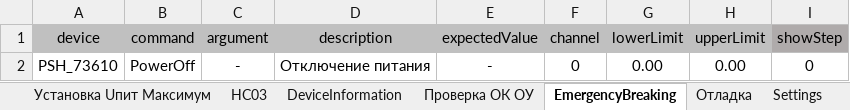
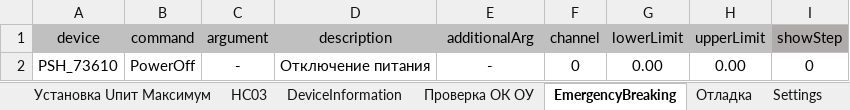
Before and after one commit to storonniy/UCA, an Excel workbook: USA/Tables/NS03.xlsx, sheet EmergencyBreaking, drawn as a sheet; values as stored, in another font and other column widths than the file's, no borders; the diff names each change by its address in the sheet, - before the commit and + after, or states it on an @@ line.

```diff
--- a/USA/Tables/NS03.xlsx (sheet EmergencyBreaking)
+++ b/USA/Tables/NS03.xlsx (sheet EmergencyBreaking)
-E1: expectedValue
+E1: additionalArg
```
Also changed, not shown: sheet НС03, sheet DeviceInformation, sheet Settings, sheet Отладка, sheet Контроль стыковки ОК с ААП, sheet Установка Uпит Номинал, 3 more sheets, 17 other files.
